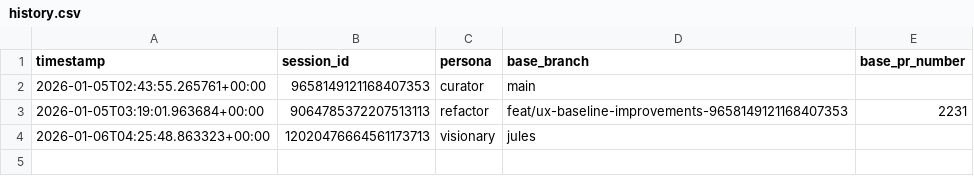
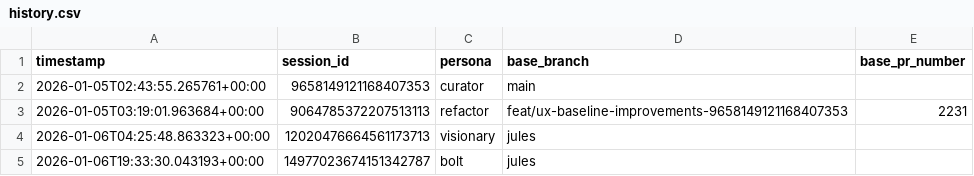
Before and after one commit to franklinbaldo/egregora, a CSV file: .jules/history.csv, drawn as a sheet.

Commit message:
chore: update jules session history

```diff
--- a/.jules/history.csv
+++ b/.jules/history.csv
@@ -4 +4,2 @@ timestamp,session_id,persona,base_branch,base_pr_number
 2026-01-06T04:25:48.863323+00:00,12020476664561173713,visionary,jules,
+2026-01-06T19:33:30.043193+00:00,14977023674151342787,bolt,jules,
```
